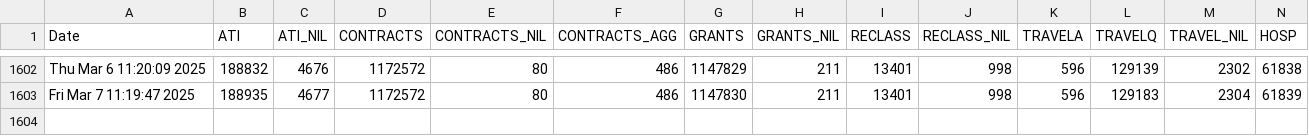
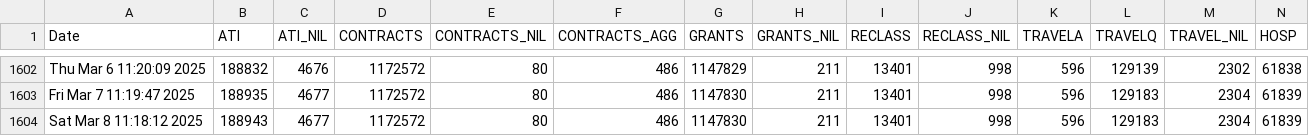
Before and after one commit to PatLittle/OpenGov_R_Scripts, a CSV file: PD-Count.csv, drawn as a sheet; only a part is shown, gaps mark what is left out; rows hold the shown columns only; the diff names each change by its address in the sheet, - before the commit and + after, or states it on an @@ line.

```diff
--- a/PD-Count.csv
+++ b/PD-Count.csv
+row 1604: Sat Mar 8 11:18:12 2025 | 188943 | 4677 | 1172572 | 80 | 486 | 1147830 | 211 | 13401 | 998 | 596 | 129183 | 2304 | 61839
```
Also changed, not shown: PD-Count-nonStr.csv, sVn-report.csv.
